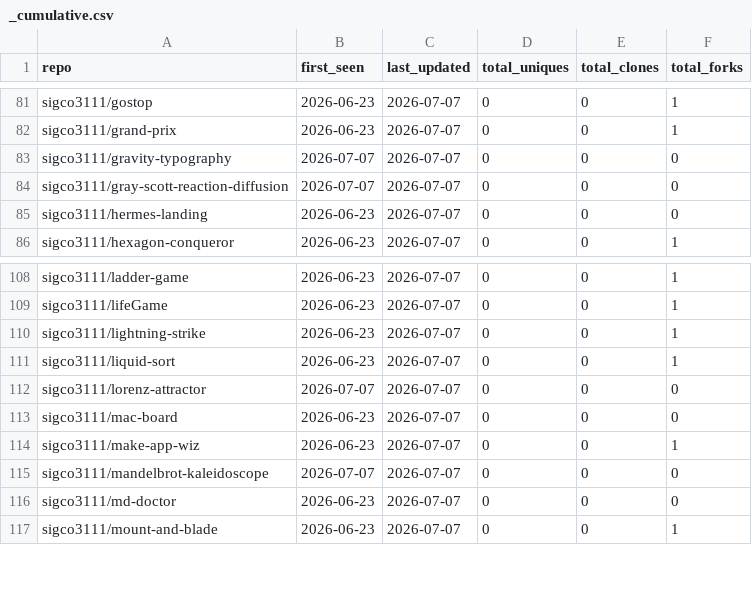
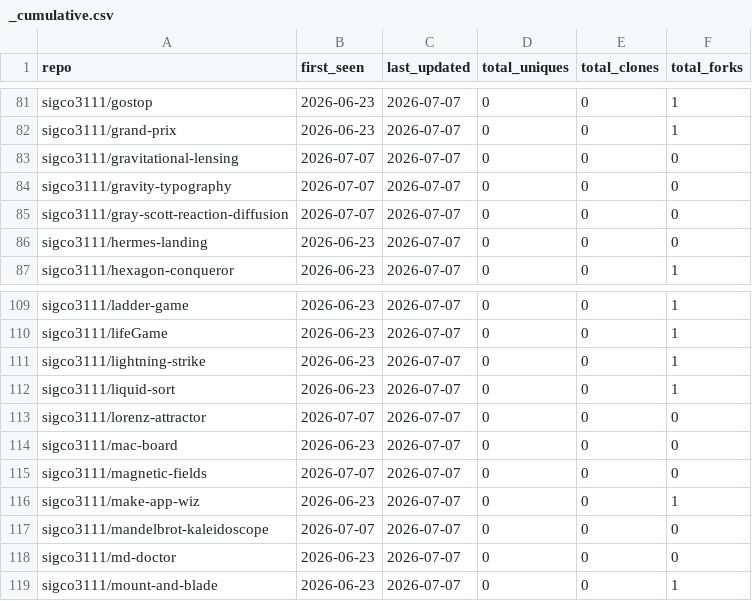
Before and after one commit to sigco3111/Repolis, a CSV file: data/logs/_cumulative.csv, drawn as a sheet; only a part is shown, gaps mark what is left out.

```diff
--- a/data/logs/_cumulative.csv
+++ b/data/logs/_cumulative.csv
@@ -82,2 +82,3 @@ sigco3111/gostop,2026-06-23,2026-07-07,0,0,1
 sigco3111/grand-prix,2026-06-23,2026-07-07,0,0,1
+sigco3111/gravitational-lensing,2026-07-07,2026-07-07,0,0,0
 sigco3111/gravity-typography,2026-07-07,2026-07-07,0,0,0
@@ -113,2 +114,3 @@ sigco3111/lorenz-attractor,2026-07-07,2026-07-07,0,0,0
 sigco3111/mac-board,2026-06-23,2026-07-07,0,0,0
+sigco3111/magnetic-fields,2026-07-07,2026-07-07,0,0,0
 sigco3111/make-app-wiz,2026-06-23,2026-07-07,0,0,1
```
